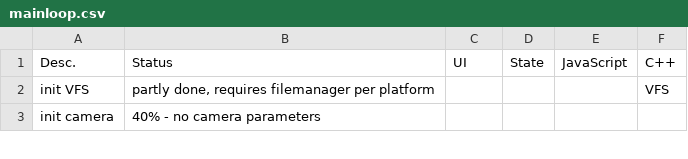
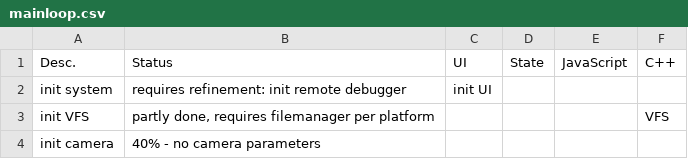
Before and after one commit to egandro/sbgck-opencv, a CSV file: mainloop.csv, drawn as a sheet; only a part is shown; the diff names each change by its address in the sheet, - before the commit and + after, or states it on an @@ line.

```diff
--- a/mainloop.csv
+++ b/mainloop.csv
+row 2: init system | requires refinement: init remote debugger | init UI
```
